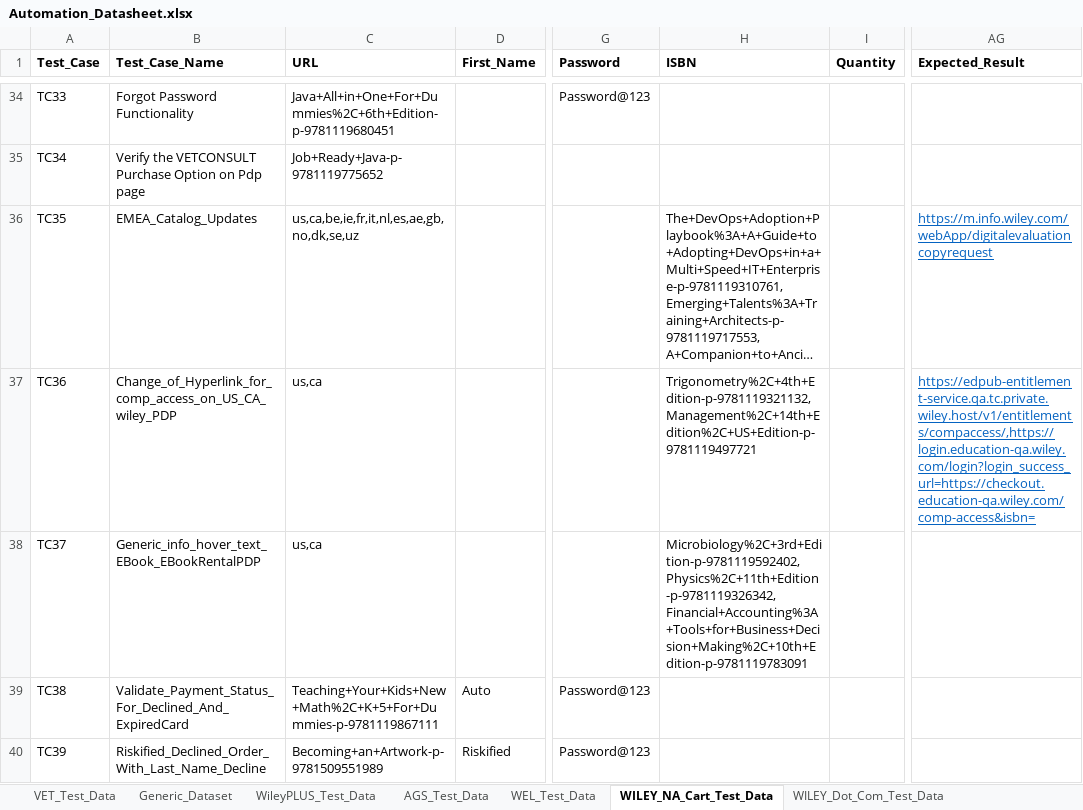
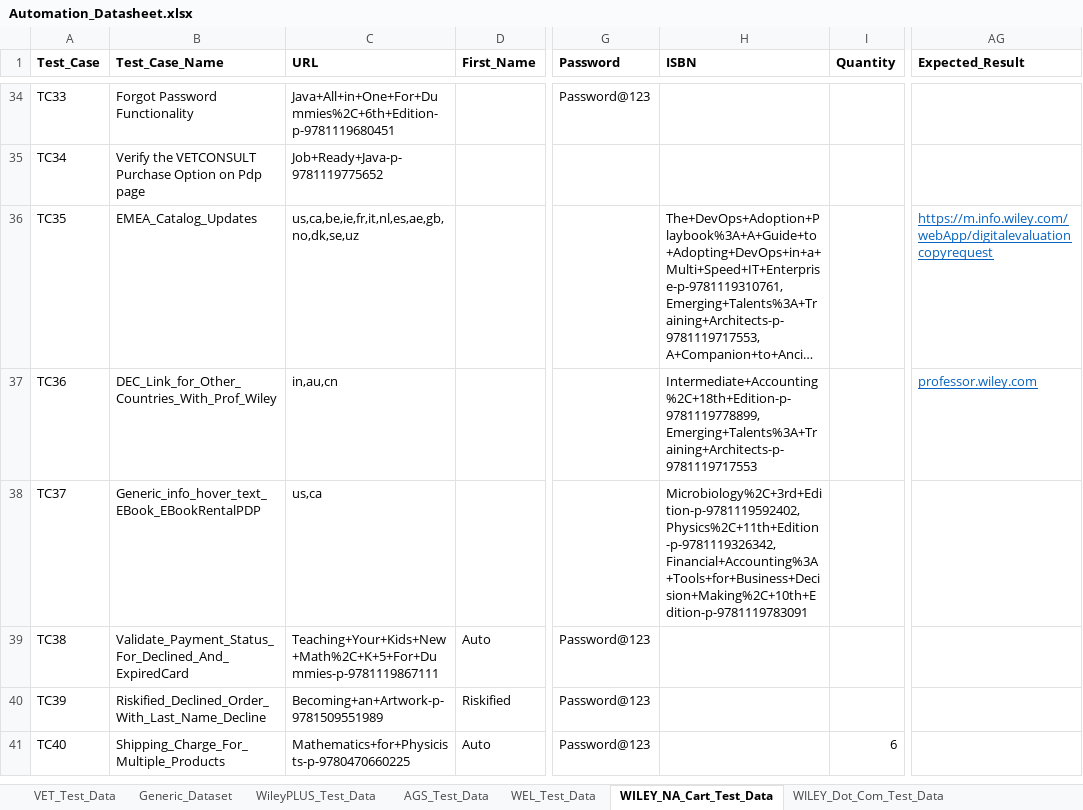
Before and after one commit to gsaha99/Ecommerce_QA, an Excel workbook: Test Data/Automation_Datasheet.xlsx, sheet WILEY_NA_Cart_Test_Data, drawn as a sheet; only a part is shown, gaps mark what is left out; the shorter side is filled out with more unchanged rows; long unchanged cells end in …; values as stored, in another font and other column widths than the file's, no borders; the diff names each change by its address in the sheet, - before the commit and + after, or states it on an @@ line.

Commit message:
Few changes regarding POD Message and DEC Link

```diff
--- a/Test Data/Automation_Datasheet.xlsx (sheet WILEY_NA_Cart_Test_Data)
+++ b/Test Data/Automation_Datasheet.xlsx (sheet WILEY_NA_Cart_Test_Data)
-B37 (Test_Case_Name): Change_of_Hyperlink_for_comp_access_on_US_CA_wiley_PDP
+B37 (Test_Case_Name): DEC_Link_for_Other_Countries_With_Prof_Wiley
-C37 (URL): us,ca
+C37 (URL): in,au,cn
-H37 (ISBN): Trigonometry%2C+4th+Edition-p-9781119321132,Management%2C+14th+Edition%2C+US+Edition-p-9781119497721
+H37 (ISBN): Intermediate+Accounting%2C+18th+Edition-p-9781119778899,Emerging+Talents%3A+Training+Architects-p-9781119717553
-AG37 (Expected_Result): https://edpub-entitlement-service.qa.tc.private.wiley.host/v1/entitlements/compaccess/,https://login.education-qa.wiley.com/login?login_success_url=https://checkout.education-qa.wiley.com/comp-access&isbn=
+AG37 (Expected_Result): professor.wiley.com
```
Also changed, not shown: sheet Generic_Messages, 20 other files.
